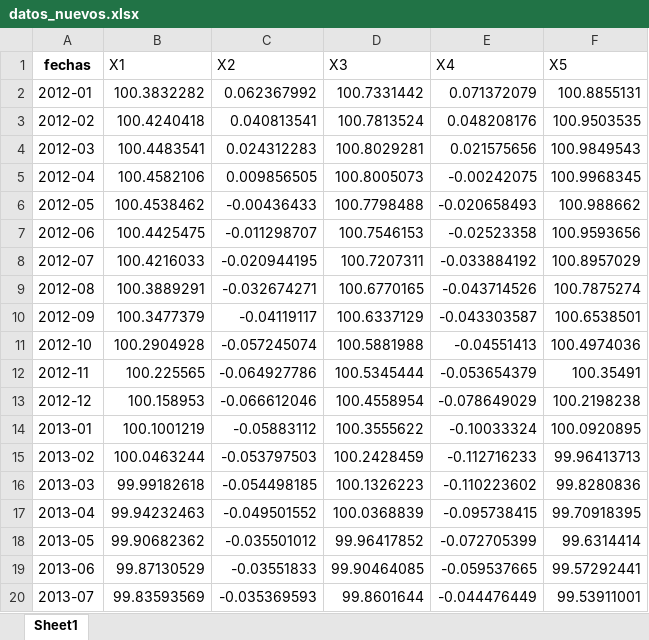
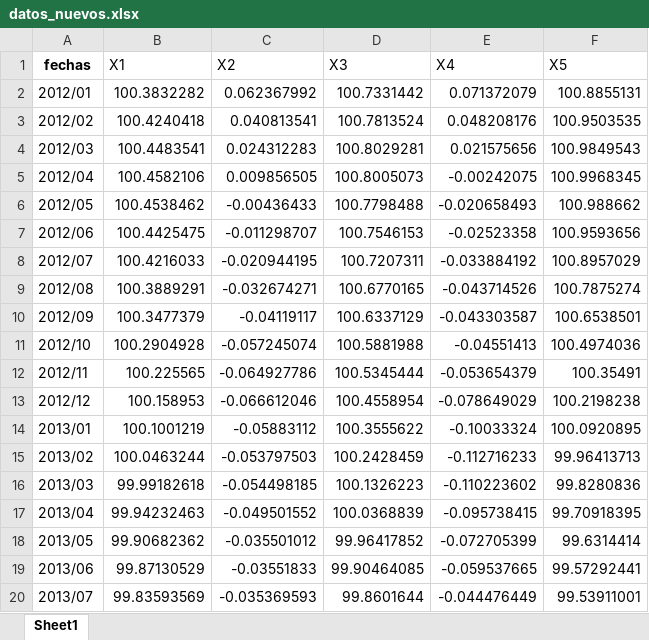
Before and after one commit to LuisMaanuel/API-INEGI-BAXICO, an Excel workbook: catalogo/comparacion/datos_nuevos.xlsx, sheet Sheet1, drawn as a sheet; values as stored, in another font and other column widths than the file's, no borders; the diff names each change by its address in the sheet, - before the commit and + after, or states it on an @@ line.

Commit message:
Actualizacion de catalogos y de pestaña de comparacion

```diff
--- a/catalogo/comparacion/datos_nuevos.xlsx (sheet Sheet1)
+++ b/catalogo/comparacion/datos_nuevos.xlsx (sheet Sheet1)
-A2 (fechas): 2012-01
+A2 (fechas): 2012/01
-A3 (fechas): 2012-02
+A3 (fechas): 2012/02
-A4 (fechas): 2012-03
+A4 (fechas): 2012/03
-A5 (fechas): 2012-04
+A5 (fechas): 2012/04
-A6 (fechas): 2012-05
+A6 (fechas): 2012/05
-A7 (fechas): 2012-06
+A7 (fechas): 2012/06
-A8 (fechas): 2012-07
+A8 (fechas): 2012/07
-A9 (fechas): 2012-08
+A9 (fechas): 2012/08
-A10 (fechas): 2012-09
+A10 (fechas): 2012/09
-A11 (fechas): 2012-10
+A11 (fechas): 2012/10
-A12 (fechas): 2012-11
+A12 (fechas): 2012/11
-A13 (fechas): 2012-12
+A13 (fechas): 2012/12
-A14 (fechas): 2013-01
+A14 (fechas): 2013/01
-A15 (fechas): 2013-02
+A15 (fechas): 2013/02
-A16 (fechas): 2013-03
+A16 (fechas): 2013/03
-A17 (fechas): 2013-04
+A17 (fechas): 2013/04
-A18 (fechas): 2013-05
+A18 (fechas): 2013/05
-A19 (fechas): 2013-06
+A19 (fechas): 2013/06
-A20 (fechas): 2013-07
+A20 (fechas): 2013/07
```
Also changed, not shown: catalogo/comparacion/datos_anteriores.xlsx, 2 other files.
